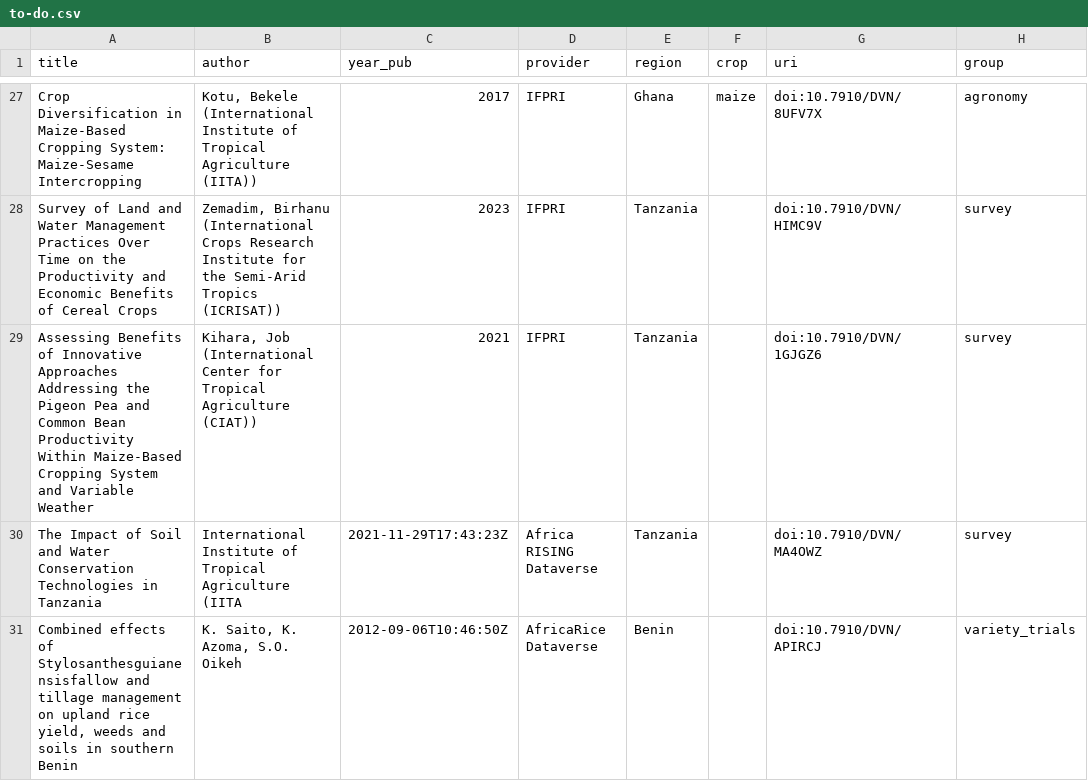
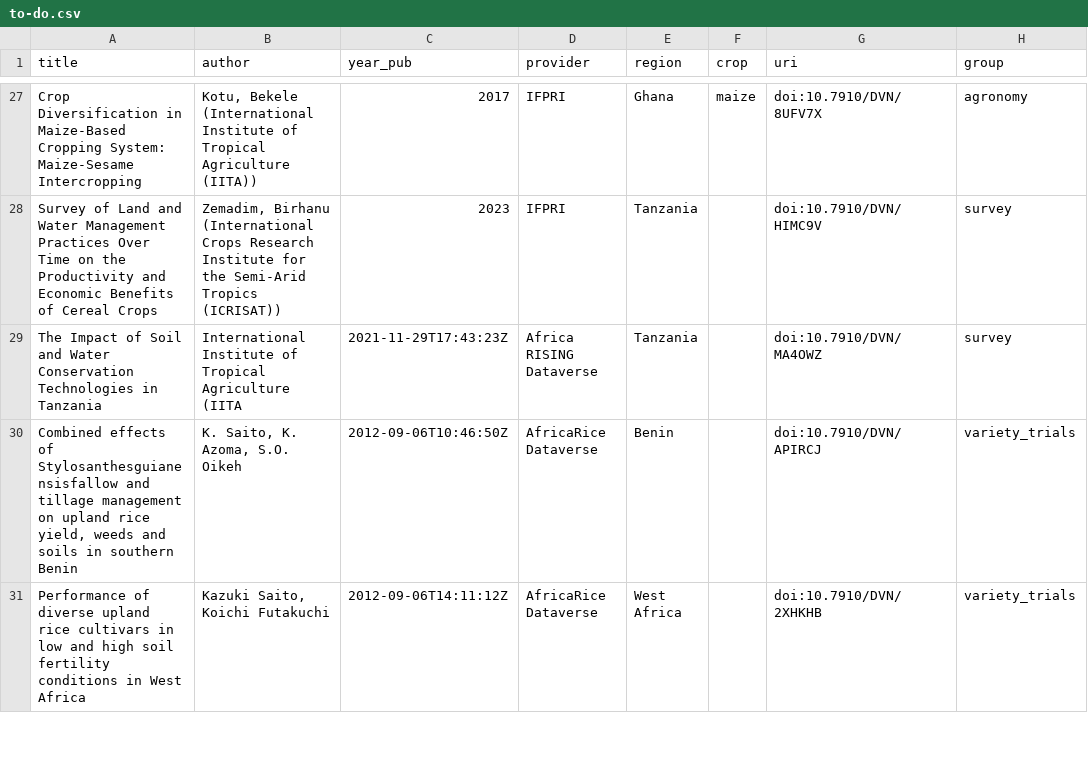
Before and after one commit to carob-data/carob, a CSV file: misc/todo/to-do.csv, drawn as a sheet; only a part is shown, gaps mark what is left out; the shorter side is filled out with more unchanged rows.

```diff
--- a/misc/todo/to-do.csv
+++ b/misc/todo/to-do.csv
@@ -28,3 +28,2 @@
 "Survey of Land and Water Management Practices Over Time on the Productivity and Economic Benefits of Cereal Crops","Zemadim, Birhanu (International Crops Research Institute for the Semi-Arid Tropics (ICRISAT))","2023","IFPRI","Tanzania","","doi:10.7910/DVN/HIMC9V","survey"
-"Assessing Benefits of Innovative Approaches Addressing the Pigeon Pea and Common Bean Productivity Within Maize-Based Cropping System and Variable Weather","Kihara, Job (International Center for Tropical Agriculture (CIAT))","2021","IFPRI","Tanzania","","doi:10.7910/DVN/1GJGZ6","survey"
 "The Impact of Soil and Water Conservation Technologies in Tanzania","International Institute of Tropical Agriculture (IITA","2021-11-29T17:43:23Z","Africa RISING Dataverse","Tanzania","","doi:10.7910/DVN/MA4OWZ","survey"
```
Also changed, not shown: 8 other files.
